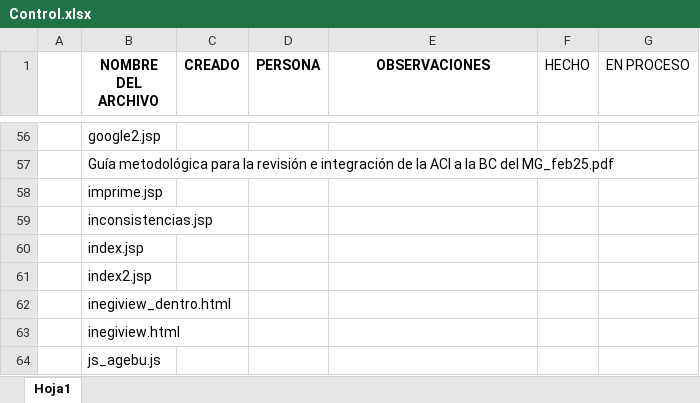
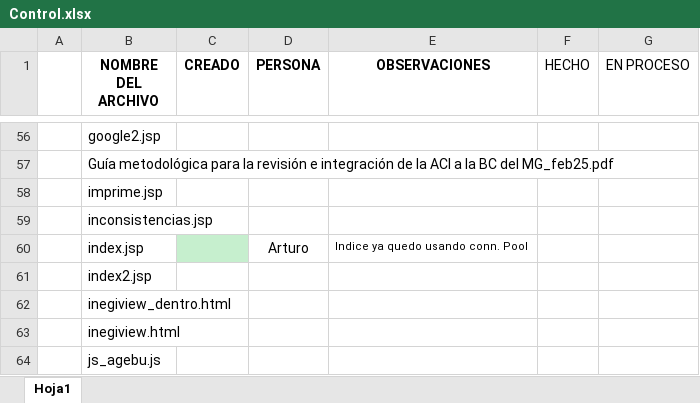
Before and after one commit to Arthurgtsan/sigma_prueba, an Excel workbook: Control.xlsx, sheet Hoja1, drawn as a sheet; only a part is shown, gaps mark what is left out; values as stored, in another font and other column widths than the file's, no borders; the diff names each change by its address in the sheet, - before the commit and + after, or states it on an @@ line.

Commit message:
Indice ya con clases java

```diff
--- a/Control.xlsx (sheet Hoja1)
+++ b/Control.xlsx (sheet Hoja1)
-C60 fill: none
+C60 fill: #C6EFCE
-D60 (PERSONA): (empty)
+D60 (PERSONA): Arturo
-E60 (OBSERVACIONES): (empty)
+E60 (OBSERVACIONES): Indice ya quedo usando conn. Pool
```
